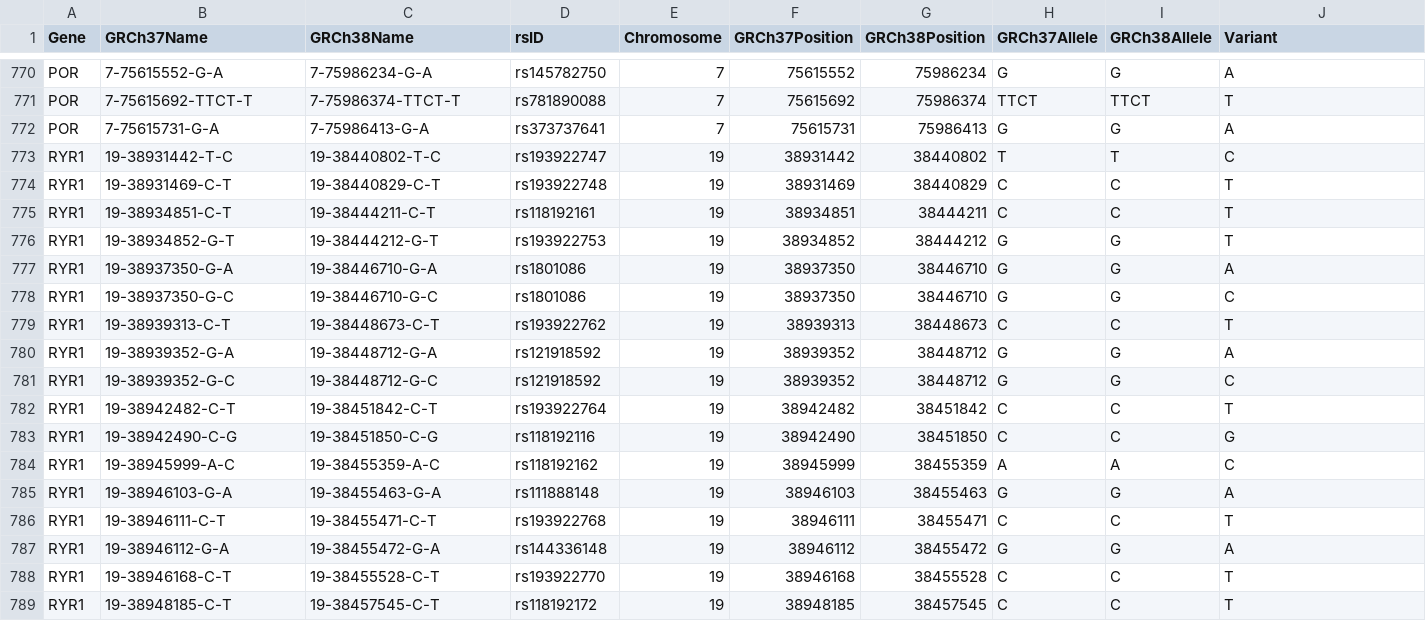
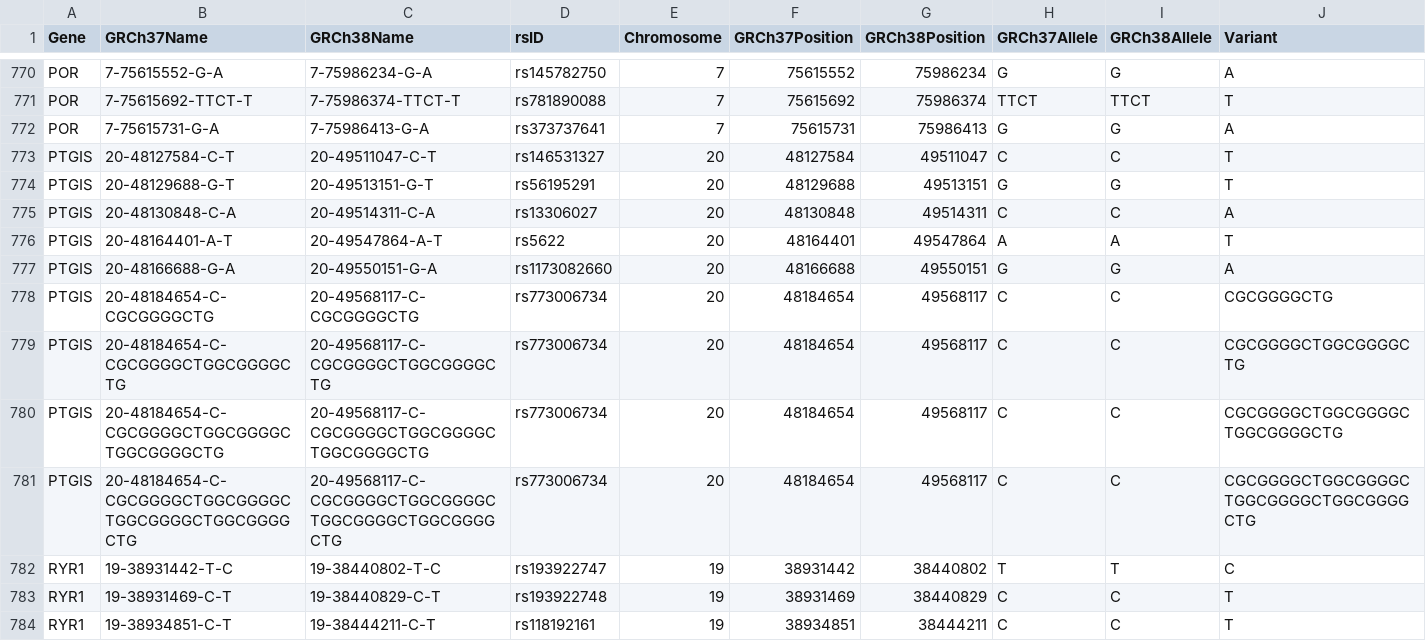
Before and after one commit to sbslee/pypgx, a CSV file: pypgx/api/data/variant-table.csv, drawn as a sheet; only a part is shown, gaps mark what is left out; the shorter side is filled out with more unchanged rows; rows hold the shown columns only; the diff names each change by its address in the sheet, - before the commit and + after, or states it on an @@ line.

Commit message:
Add new gene: PTGIS

```diff
--- a/pypgx/api/data/variant-table.csv
+++ b/pypgx/api/data/variant-table.csv
+row 773: PTGIS | 20-48127584-C-T | 20-49511047-C-T | rs146531327 | 20 | 48127584 | 49511047 | C | C | T
+row 774: PTGIS | 20-48129688-G-T | 20-49513151-G-T | rs56195291 | 20 | 48129688 | 49513151 | G | G | T
+row 775: PTGIS | 20-48130848-C-A | 20-49514311-C-A | rs13306027 | 20 | 48130848 | 49514311 | C | C | A
+row 776: PTGIS | 20-48164401-A-T | 20-49547864-A-T | rs5622 | 20 | 48164401 | 49547864 | A | A | T
+row 777: PTGIS | 20-48166688-G-A | 20-49550151-G-A | rs1173082660 | 20 | 48166688 | 49550151 | G | G | A
+row 778: PTGIS | 20-48184654-C-CGCGGGGCTG | 20-49568117-C-CGCGGGGCTG | rs773006734 | 20 | 48184654 | 49568117 | C | C | CGCGGGGCTG
+row 779: PTGIS | 20-48184654-C-CGCGGGGCTGGCGGGGCTG | 20-49568117-C-CGCGGGGCTGGCGGGGCTG | rs773006734 | 20 | 48184654 | 49568117 | C | C | CGCGGGGCTGGCGGGGCTG
+row 780: PTGIS | 20-48184654-C-CGCGGGGCTGGCGGGGCTGGCGGGGCTG | 20-49568117-C-CGCGGGGCTGGCGGGGCTGGCGGGGCTG | rs773006734 | 20 | 48184654 | 49568117 | C | C | CGCGGGGCTGGCGGGGCTGGCGGGGCTG
+row 781: PTGIS | 20-48184654-C-CGCGGGGCTGGCGGGGCTGGCGGGGCTGGCGGGGCTG | 20-49568117-C-CGCGGGGCTGGCGGGGCTGGCGGGGCTGGCGGGGCTG | rs773006734 | 20 | 48184654 | 49568117 | C | C | CGCGGGGCTGGCGGGGCTGGCGGGGCTGGCGGGGCTG
```
Also changed, not shown: pypgx/api/data/allele-table.csv, pypgx/api/data/gene-table.csv, 1 other file.
